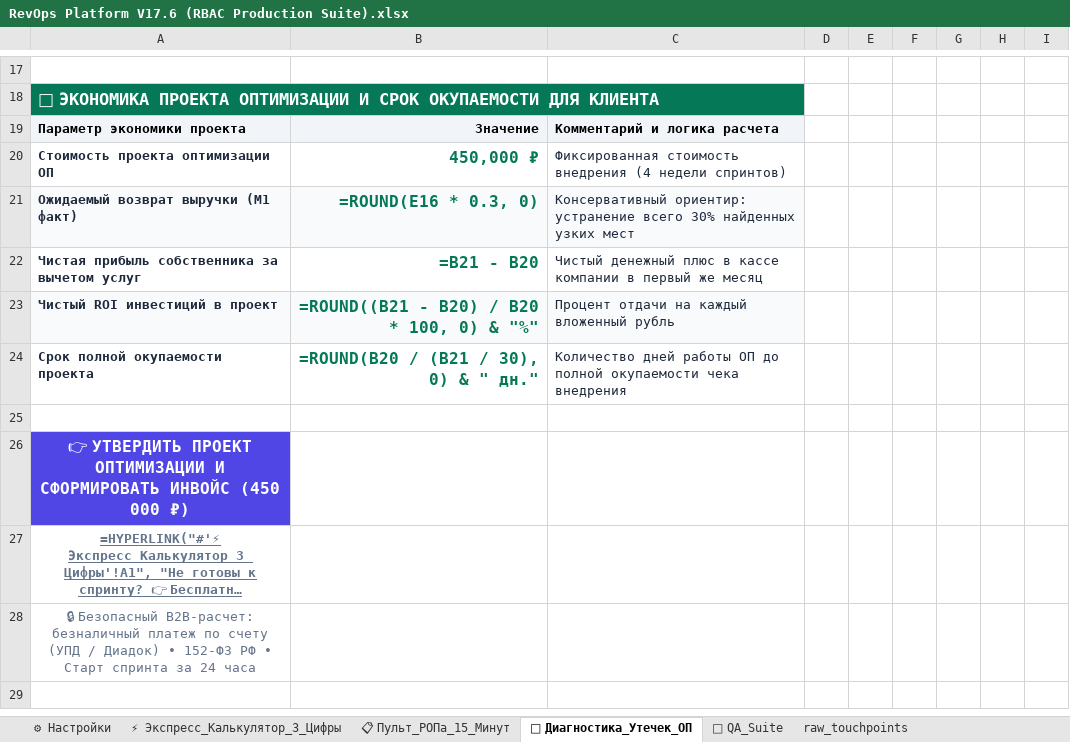
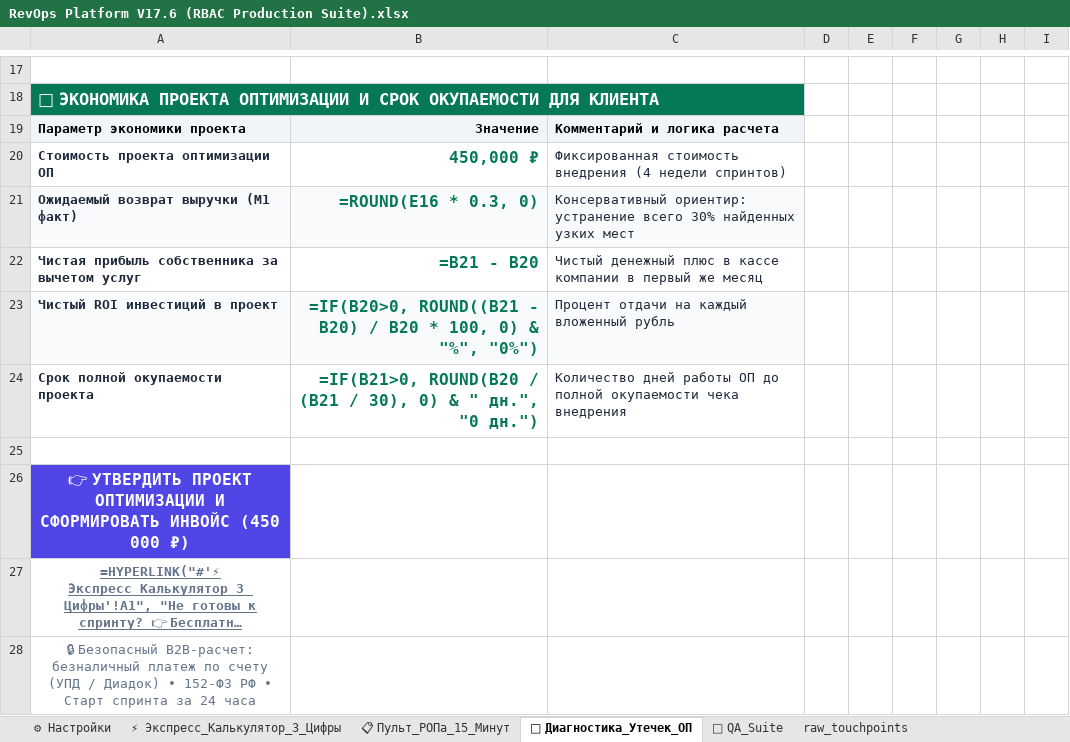
Before and after one commit to Reflecteddark/revops-enterprise-os, an Excel workbook: RevOps Platform V17.6 (RBAC Production Suite).xlsx, sheet 💸 Диагностика_Утечек_ОП, drawn as a sheet; only a part is shown, gaps mark what is left out; long unchanged cells end in …; values as stored, in another font and other column widths than the file's, no borders; formulas without a stored value are shown as written; charts and pictures not drawn; the diff names each change by its address in the sheet, - before the commit and + after, or states it on an @@ line.

```diff
--- a/RevOps Platform V17.6 (RBAC Production Suite).xlsx (sheet 💸 Диагностика_Утечек_ОП)
+++ b/RevOps Platform V17.6 (RBAC Production Suite).xlsx (sheet 💸 Диагностика_Утечек_ОП)
-B23: =ROUND((B21 - B20) / B20 * 100, 0) & "%"
+B23: =IF(B20>0, ROUND((B21 - B20) / B20 * 100, 0) & "%", "0%")
-B24: =ROUND(B20 / (B21 / 30), 0) & " дн."
+B24: =IF(B21>0, ROUND(B20 / (B21 / 30), 0) & " дн.", "0 дн.")
```
Also changed, not shown: sheet 🧪 QA_Suite, sheet 📈 Когорты_LTV, sheet 🌐 Маркетинг_и_Трафик, sheet 📋 Пульт_РОПа_15_Минут, sheet 🔮 Симулятор_Роста, sheet 👥 Мотивация_ОП, 4 more sheets, formulas that keep their value.
